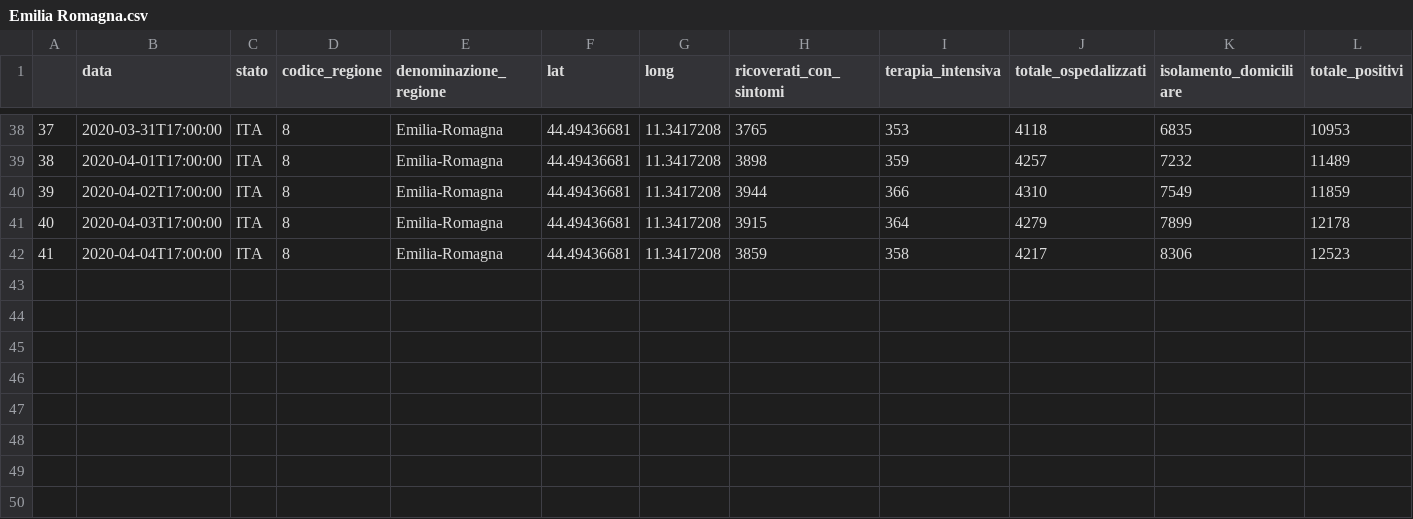
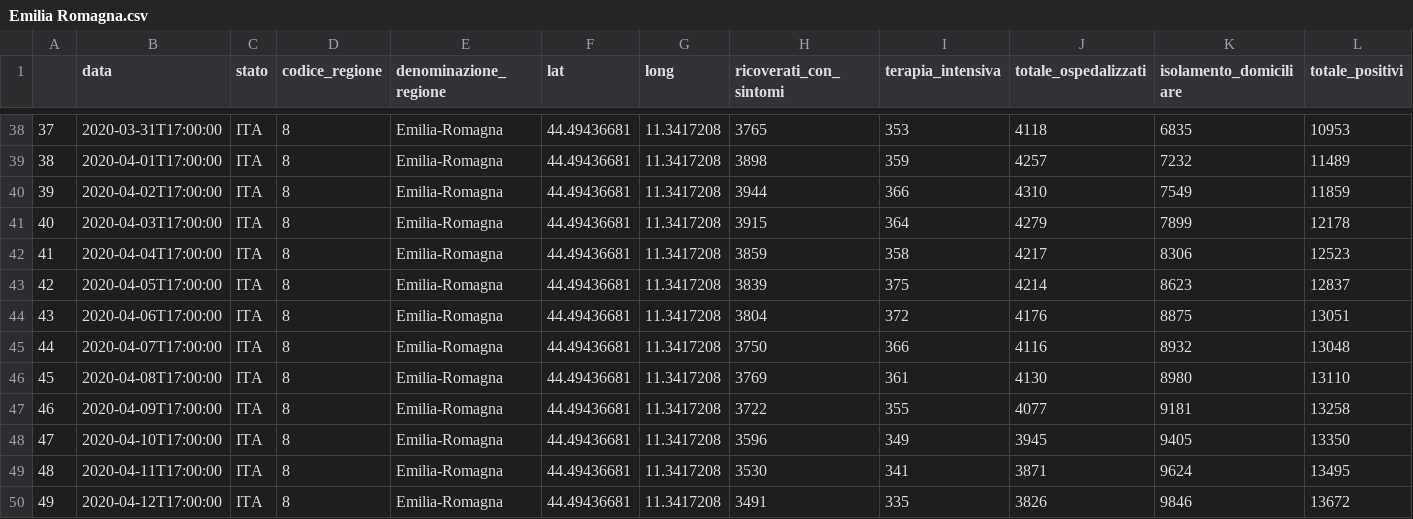
Before and after one commit to ascala/MyMyCovid19, a CSV file: Italy/Emilia Romagna.csv, drawn as a sheet; only a part is shown, gaps mark what is left out; rows hold the shown columns only; the diff names each change by its address in the sheet, - before the commit and + after, or states it on an @@ line.

```diff
--- a/Italy/Emilia Romagna.csv
+++ b/Italy/Emilia Romagna.csv
+row 43: 42 | 2020-04-05T17:00:00 | ITA | 8 | Emilia-Romagna | 44.49436681 | 11.3417208 | 3839 | 375 | 4214 | 8623 | 12837
+row 44: 43 | 2020-04-06T17:00:00 | ITA | 8 | Emilia-Romagna | 44.49436681 | 11.3417208 | 3804 | 372 | 4176 | 8875 | 13051
+row 45: 44 | 2020-04-07T17:00:00 | ITA | 8 | Emilia-Romagna | 44.49436681 | 11.3417208 | 3750 | 366 | 4116 | 8932 | 13048
+row 46: 45 | 2020-04-08T17:00:00 | ITA | 8 | Emilia-Romagna | 44.49436681 | 11.3417208 | 3769 | 361 | 4130 | 8980 | 13110
+row 47: 46 | 2020-04-09T17:00:00 | ITA | 8 | Emilia-Romagna | 44.49436681 | 11.3417208 | 3722 | 355 | 4077 | 9181 | 13258
+row 48: 47 | 2020-04-10T17:00:00 | ITA | 8 | Emilia-Romagna | 44.49436681 | 11.3417208 | 3596 | 349 | 3945 | 9405 | 13350
+row 49: 48 | 2020-04-11T17:00:00 | ITA | 8 | Emilia-Romagna | 44.49436681 | 11.3417208 | 3530 | 341 | 3871 | 9624 | 13495
+row 50: 49 | 2020-04-12T17:00:00 | ITA | 8 | Emilia-Romagna | 44.49436681 | 11.3417208 | 3491 | 335 | 3826 | 9846 | 13672
```
Also changed, not shown: Italy/Friuli Venezia Giulia.csv, Italy/Lombardia.csv, 36 other files.
